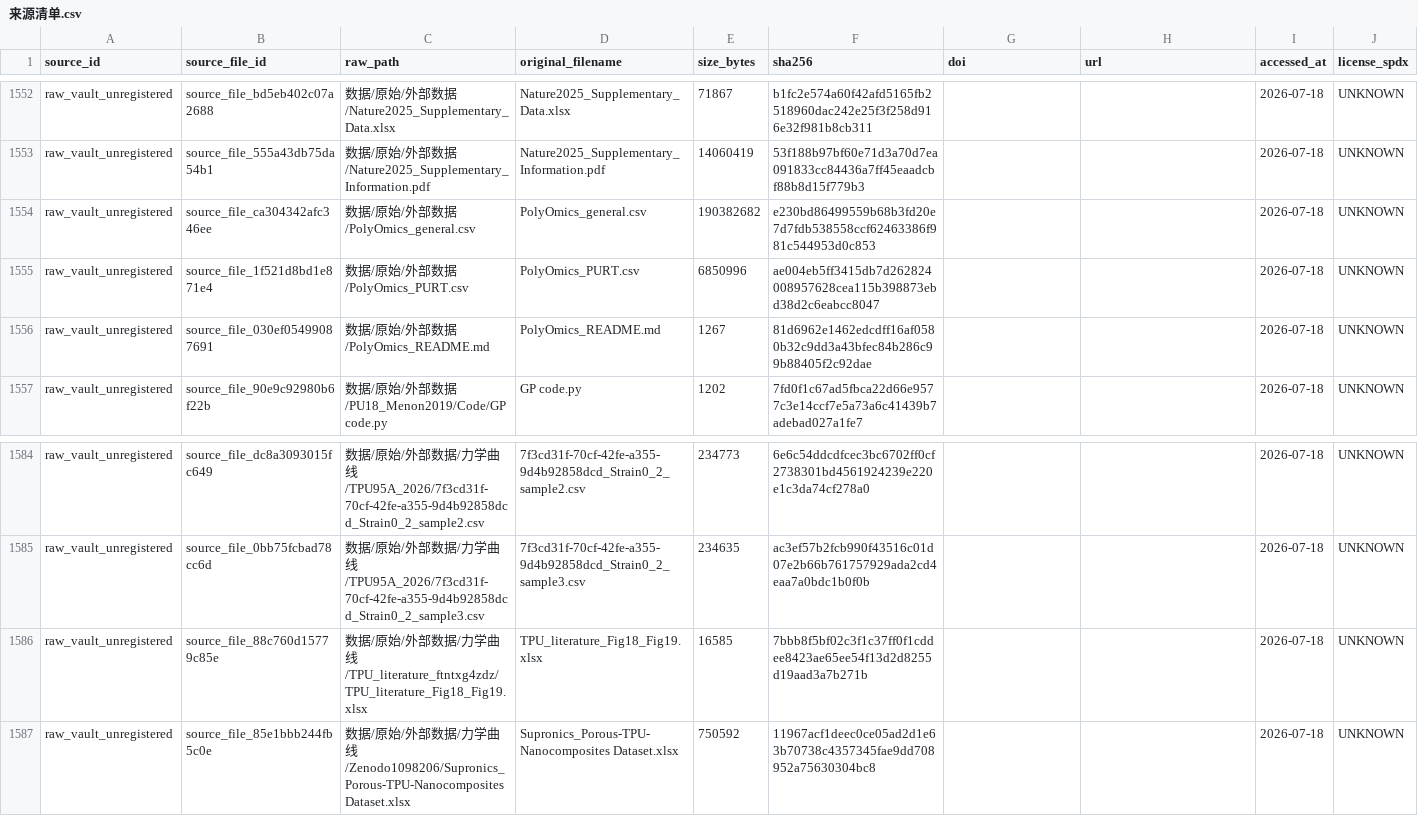
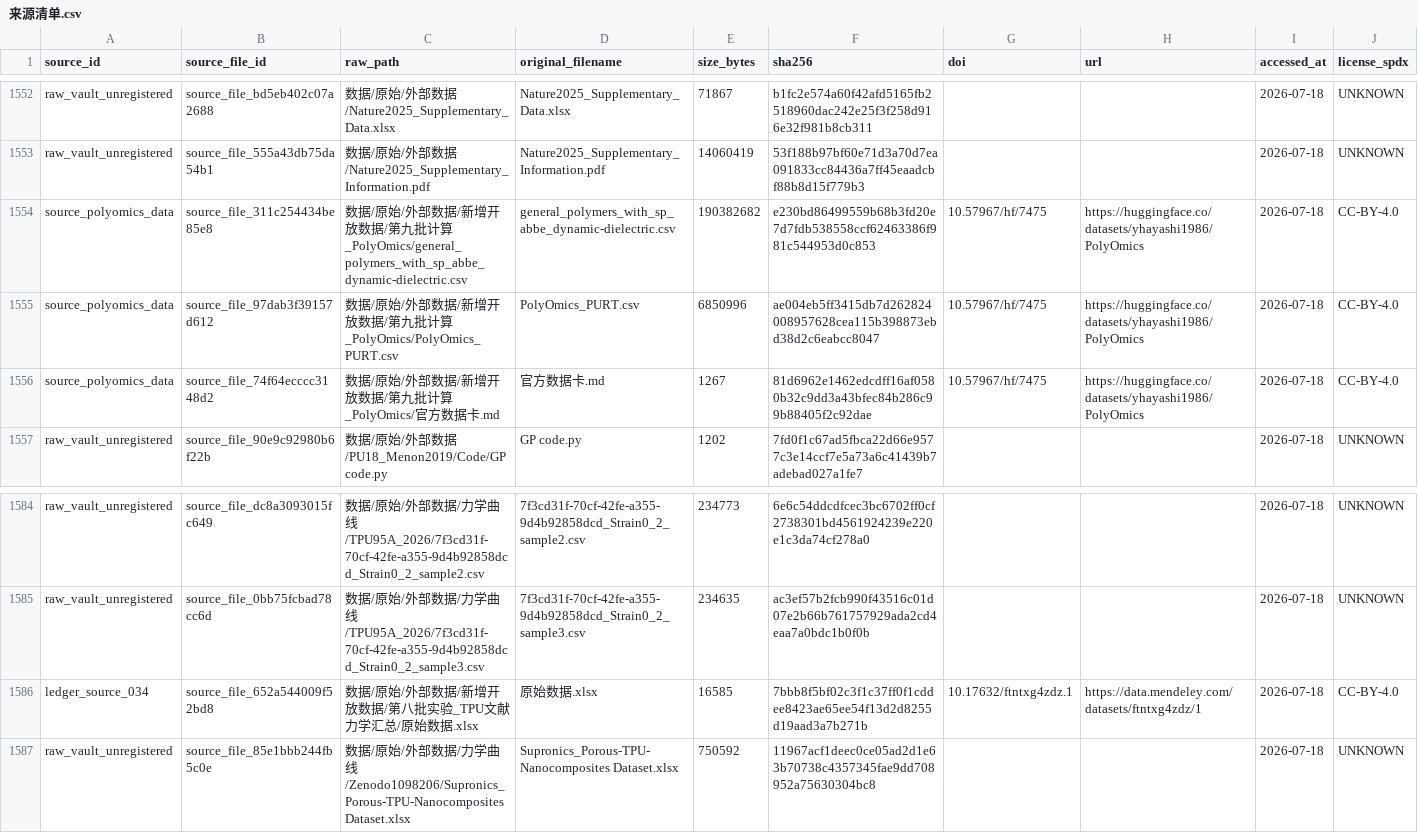
Before and after one commit to fafasco16/TPU-HighThroughput-Screening, a CSV file: 配置/清单/来源清单.csv, drawn as a sheet; only a part is shown, gaps mark what is left out; removed rows and columns are numbered as before the commit, all else as after; rows hold the shown columns only; the diff names each change by its address in the sheet, - before the commit and + after, or states it on an @@ line.

```diff
--- a/配置/清单/来源清单.csv
+++ b/配置/清单/来源清单.csv
-row 1554: raw_vault_unregistered | source_file_ca304342afc346ee | 数据/原始/外部数据/PolyOmics_general.csv | PolyOmics_general.csv | 190382682 | e230bd86499559b68b3fd20e7d7fdb538558ccf62463386f981c544953d0c853 |  |  | 2026-07-18 | UNKNOWN
-row 1555: raw_vault_unregistered | source_file_1f521d8bd1e871e4 | 数据/原始/外部数据/PolyOmics_PURT.csv | PolyOmics_PURT.csv | 6850996 | ae004eb5ff3415db7d262824008957628cea115b398873ebd38d2c6eabcc8047 |  |  | 2026-07-18 | UNKNOWN
-row 1556: raw_vault_unregistered | source_file_030ef05499087691 | 数据/原始/外部数据/PolyOmics_README.md | PolyOmics_README.md | 1267 | 81d6962e1462edcdff16af0580b32c9dd3a43bfec84b286c99b88405f2c92dae |  |  | 2026-07-18 | UNKNOWN
+row 1554: source_polyomics_data | source_file_311c254434be85e8 | 数据/原始/外部数据/新增开放数据/第九批计算_PolyOmics/general_polymers_with_sp_abbe_dynamic-dielectric.csv | general_polymers_with_sp_abbe_dynamic-dielectric.csv | 190382682 | e230bd86499559b68b3fd20e7d7fdb538558ccf62463386f981c544953d0c853 | 10.57967/hf/7475 | https://huggingface.co/datasets/yhayashi1986/PolyOmics | 2026-07-18 | CC-BY-4.0
+row 1555: source_polyomics_data | source_file_97dab3f39157d612 | 数据/原始/外部数据/新增开放数据/第九批计算_PolyOmics/PolyOmics_PURT.csv | PolyOmics_PURT.csv | 6850996 | ae004eb5ff3415db7d262824008957628cea115b398873ebd38d2c6eabcc8047 | 10.57967/hf/7475 | https://huggingface.co/datasets/yhayashi1986/PolyOmics | 2026-07-18 | CC-BY-4.0
+row 1556: source_polyomics_data | source_file_74f64ecccc3148d2 | 数据/原始/外部数据/新增开放数据/第九批计算_PolyOmics/官方数据卡.md | 官方数据卡.md | 1267 | 81d6962e1462edcdff16af0580b32c9dd3a43bfec84b286c99b88405f2c92dae | 10.57967/hf/7475 | https://huggingface.co/datasets/yhayashi1986/PolyOmics | 2026-07-18 | CC-BY-4.0
-row 1586: raw_vault_unregistered | source_file_88c760d15779c85e | 数据/原始/外部数据/力学曲线/TPU_literature_ftntxg4zdz/TPU_literature_Fig18_Fig19.xlsx | TPU_literature_Fig18_Fig19.xlsx | 16585 | 7bbb8f5bf02c3f1c37ff0f1cddee8423ae65ee54f13d2d8255d19aad3a7b271b |  |  | 2026-07-18 | UNKNOWN
+row 1586: ledger_source_034 | source_file_652a544009f52bd8 | 数据/原始/外部数据/新增开放数据/第八批实验_TPU文献力学汇总/原始数据.xlsx | 原始数据.xlsx | 16585 | 7bbb8f5bf02c3f1c37ff0f1cddee8423ae65ee54f13d2d8255d19aad3a7b271b | 10.17632/ftntxg4zdz.1 | https://data.mendeley.com/datasets/ftntxg4zdz/1 | 2026-07-18 | CC-BY-4.0
```
Also changed, not shown: 39 other files.
